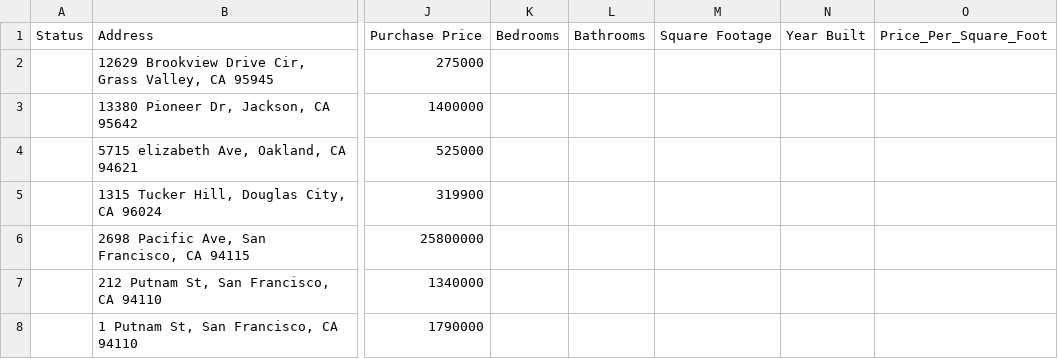
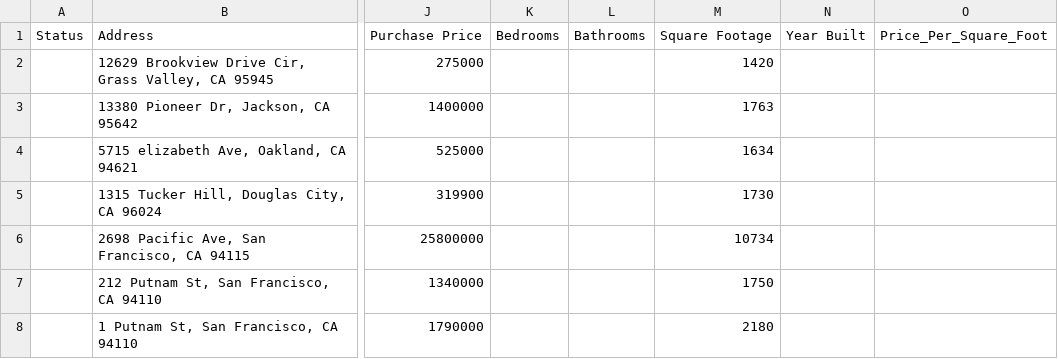
Before and after one commit to aerespecia/vpa, a CSV file: public/actives.csv, drawn as a sheet; only a part is shown, gaps mark what is left out; the diff names each change by its address in the sheet, - before the commit and + after, or states it on an @@ line.

```diff
--- a/public/actives.csv
+++ b/public/actives.csv
-M2: (empty)
+M2: 1420
-M3: (empty)
+M3: 1763
-M4: (empty)
+M4: 1634
-M5: (empty)
+M5: 1730
-M6: (empty)
+M6: 10734
-M7: (empty)
+M7: 1750
-M8: (empty)
+M8: 2180
```
Also changed, not shown: 39 other files.
